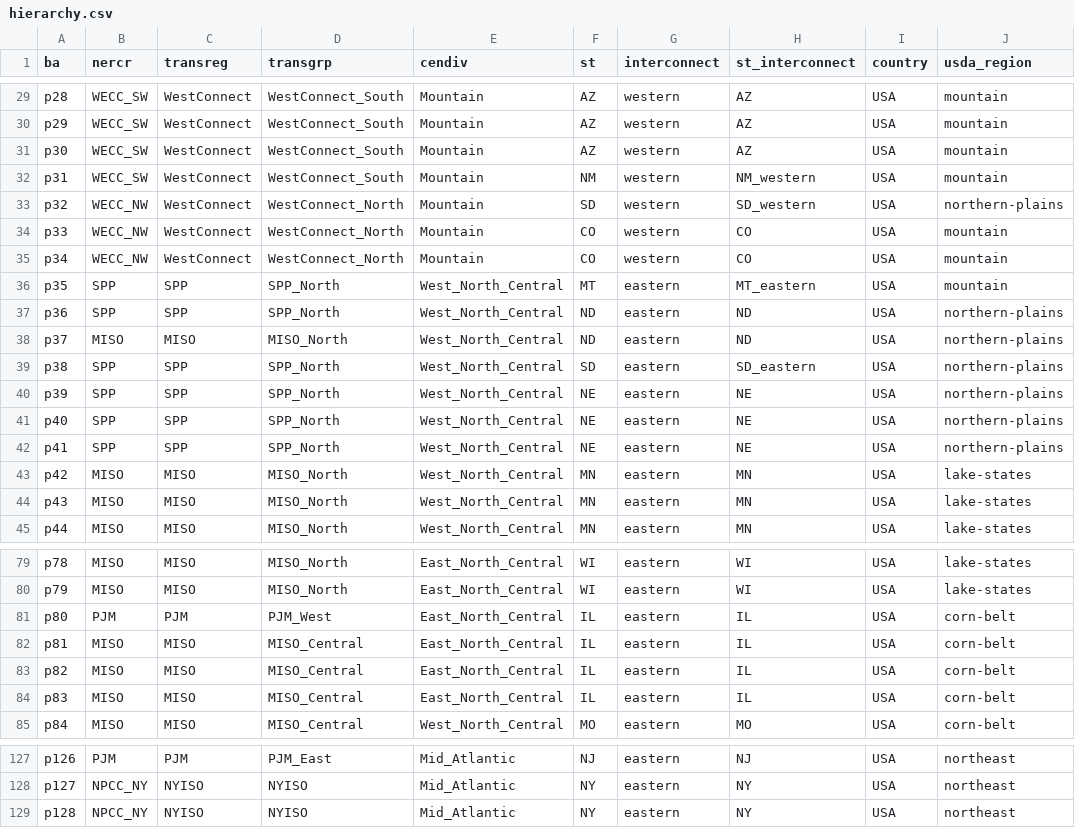
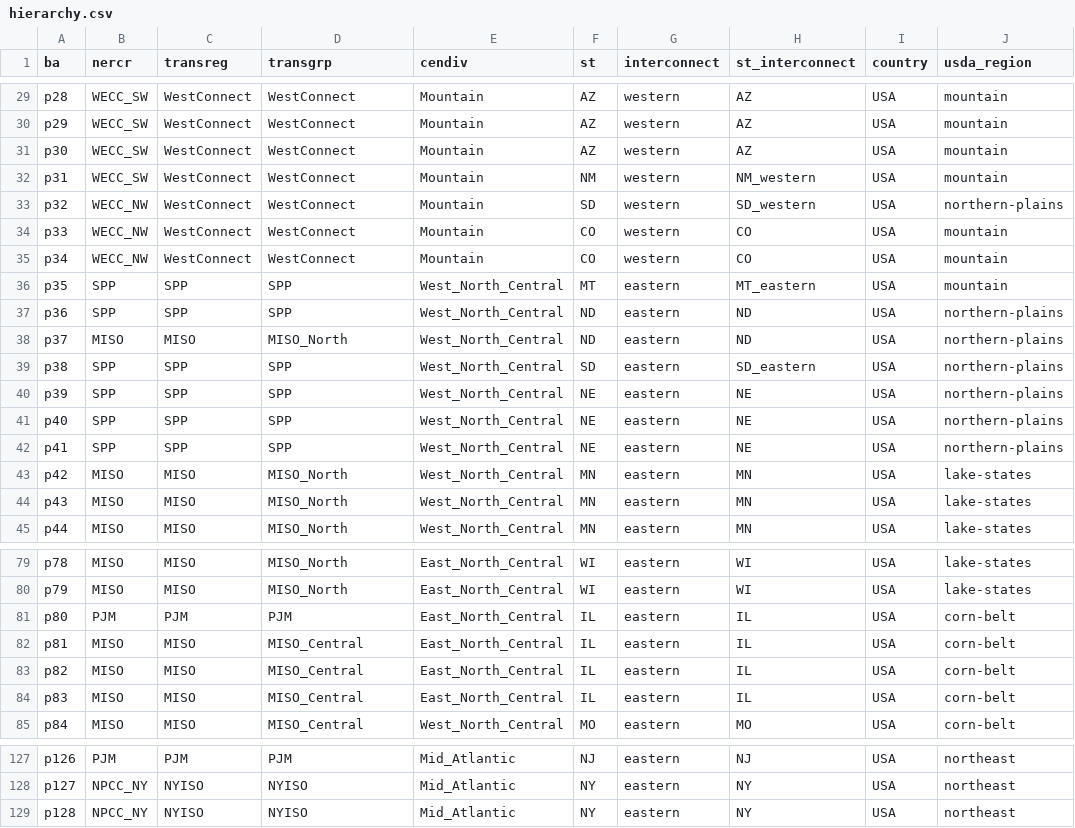
Before and after one commit to ucsusa/ReEDS-2.0, a CSV file: inputs/hierarchy.csv, drawn as a sheet; only a part is shown, gaps mark what is left out; the diff covers the shown part only; the diff names each change by its address in the sheet, - before the commit and + after, or states it on an @@ line.

Commit message:
directly changes the transgrp column

```diff
--- a/inputs/hierarchy.csv
+++ b/inputs/hierarchy.csv
-D29:D32 (transgrp): WestConnect_South
+D29:D32 (transgrp): WestConnect
-D33:D35 (transgrp): WestConnect_North
+D33:D35 (transgrp): WestConnect
-D36:D37 (transgrp): SPP_North
+D36:D37 (transgrp): SPP
-D39:D42 (transgrp): SPP_North
+D39:D42 (transgrp): SPP
-D81 (transgrp): PJM_West
+D81 (transgrp): PJM
-D127 (transgrp): PJM_East
+D127 (transgrp): PJM
```
Also changed, not shown: 56 edited cells elsewhere in this file, inputs/hierarchy_agg1.csv, inputs/hierarchy_agg2.csv, 1 other file.
